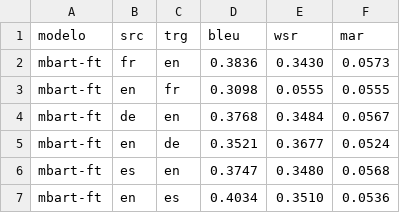
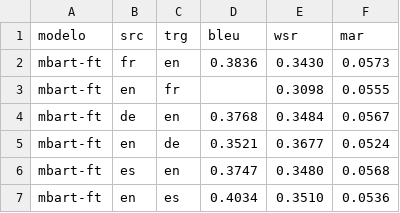
Before and after one commit to sergiogg-ops/TFM_IMT, a CSV file: eval/metricas.csv, drawn as a sheet.

Commit message:
Metricas wsr y mar segun codigo original

```diff
--- a/eval/metricas.csv
+++ b/eval/metricas.csv
@@ -2,3 +2,3 @@ modelo,src,trg,bleu,wsr,mar
 mbart-ft,fr,en,0.3836,0.3430,0.0573
-mbart-ft,en,fr,0.3098,0.0555,0.0555
+mbart-ft,en,fr,,0.3098,0.0555
 mbart-ft,de,en,0.3768,0.3484,0.0567
```
Also changed, not shown: 1 other file.
